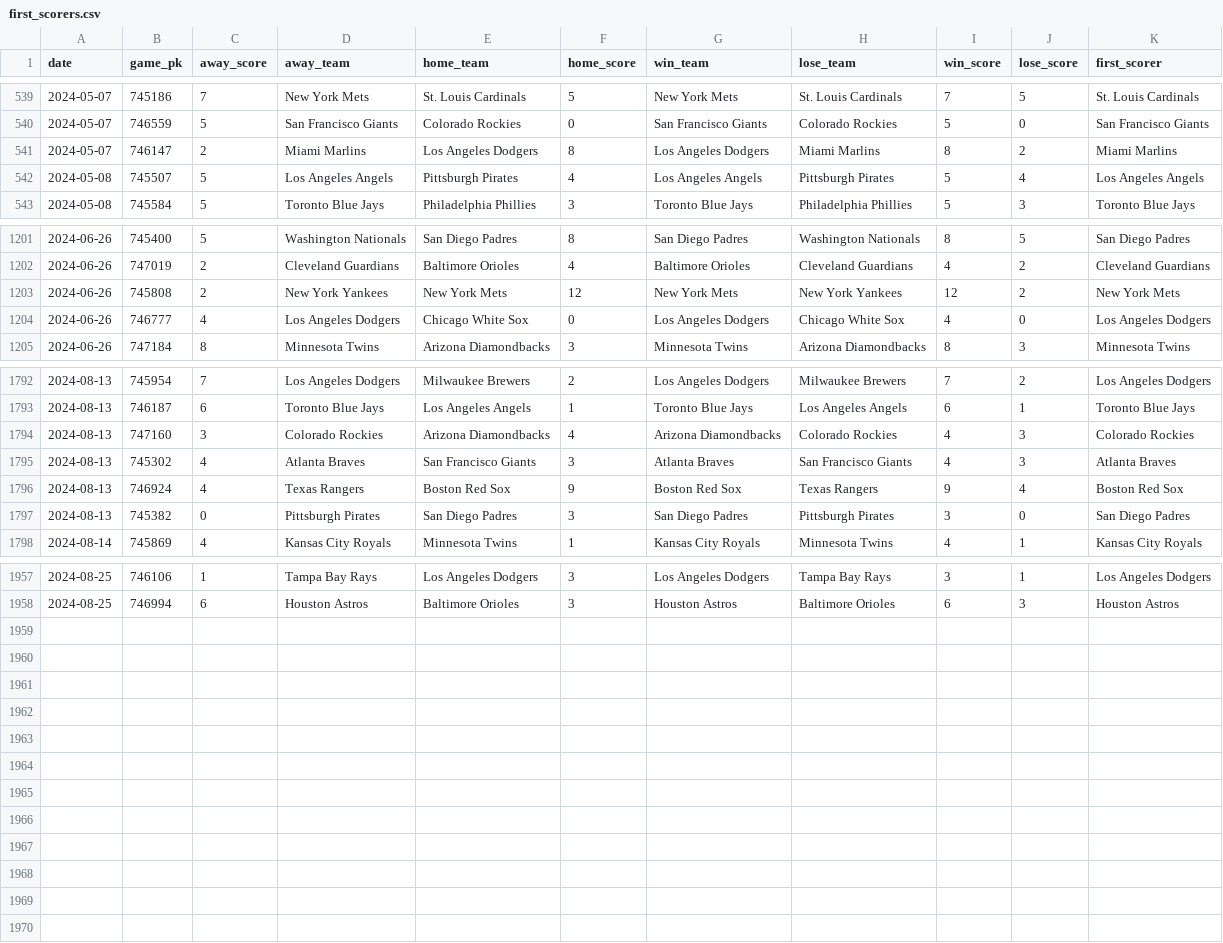
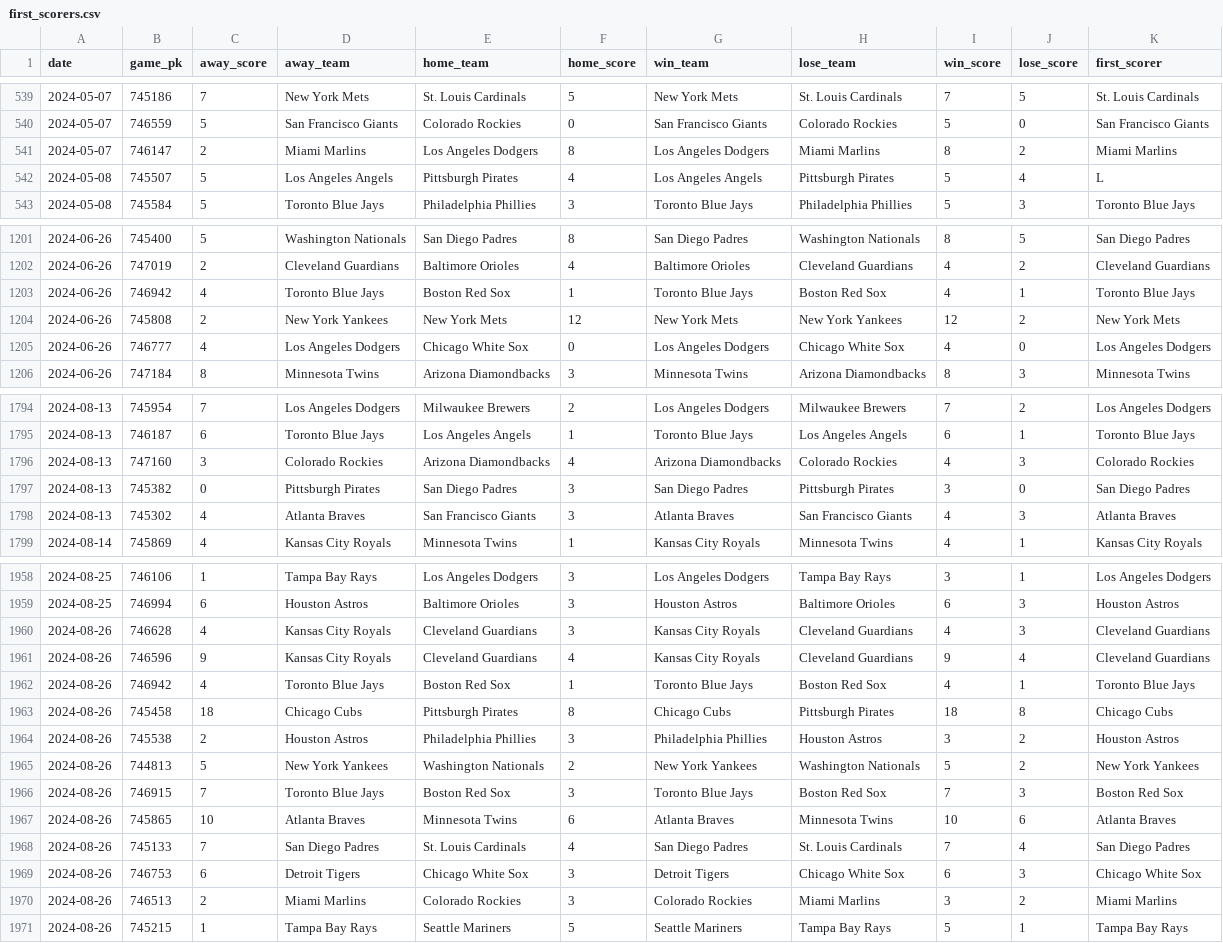
Before and after one commit to chadallison/mlb24, a CSV file: data/first_scorers.csv, drawn as a sheet; only a part is shown, gaps mark what is left out; the diff covers the shown part only.

```diff
--- a/data/first_scorers.csv
+++ b/data/first_scorers.csv
@@ -541,3 +541,3 @@ date,game_pk,away_score,away_team,home_team,home_score,win_team,lose_team,win_sc
 2024-05-07,746147,2,Miami Marlins,Los Angeles Dodgers,8,Los Angeles Dodgers,Miami Marlins,8,2,Miami Marlins
-2024-05-08,745507,5,Los Angeles Angels,Pittsburgh Pirates,4,Los Angeles Angels,Pittsburgh Pirates,5,4,Los Angeles Angels
+2024-05-08,745507,5,Los Angeles Angels,Pittsburgh Pirates,4,Los Angeles Angels,Pittsburgh Pirates,5,4,L
 2024-05-08,745584,5,Toronto Blue Jays,Philadelphia Phillies,3,Toronto Blue Jays,Philadelphia Phillies,5,3,Toronto Blue Jays
@@ -1202,2 +1202,3 @@ date,game_pk,away_score,away_team,home_team,home_score,win_team,lose_team,win_sc
 2024-06-26,747019,2,Cleveland Guardians,Baltimore Orioles,4,Baltimore Orioles,Cleveland Guardians,4,2,Cleveland Guardians
+2024-06-26,746942,4,Toronto Blue Jays,Boston Red Sox,1,Toronto Blue Jays,Boston Red Sox,4,1,Toronto Blue Jays
 2024-06-26,745808,2,New York Yankees,New York Mets,12,New York Mets,New York Yankees,12,2,New York Mets
@@ -1794,5 +1796,4 @@ date,game_pk,away_score,away_team,home_team,home_score,win_team,lose_team,win_sc
 2024-08-13,747160,3,Colorado Rockies,Arizona Diamondbacks,4,Arizona Diamondbacks,Colorado Rockies,4,3,Colorado Rockies
+2024-08-13,745382,0,Pittsburgh Pirates,San Diego Padres,3,San Diego Padres,Pittsburgh Pirates,3,0,San Diego Padres
 2024-08-13,745302,4,Atlanta Braves,San Francisco Giants,3,Atlanta Braves,San Francisco Giants,4,3,Atlanta Braves
-2024-08-13,746924,4,Texas Rangers,Boston Red Sox,9,Boston Red Sox,Texas Rangers,9,4,Boston Red Sox
-2024-08-13,745382,0,Pittsburgh Pirates,San Diego Padres,3,San Diego Padres,Pittsburgh Pirates,3,0,San Diego Padres
 2024-08-14,745869,4,Kansas City Royals,Minnesota Twins,1,Kansas City Royals,Minnesota Twins,4,1,Kansas City Royals
@@ -1958 +1959,13 @@ date,game_pk,away_score,away_team,home_team,home_score,win_team,lose_team,win_sc
 2024-08-25,746994,6,Houston Astros,Baltimore Orioles,3,Houston Astros,Baltimore Orioles,6,3,Houston Astros
+2024-08-26,746628,4,Kansas City Royals,Cleveland Guardians,3,Kansas City Royals,Cleveland Guardians,4,3,Cleveland Guardians
+2024-08-26,746596,9,Kansas City Royals,Cleveland Guardians,4,Kansas City Royals,Cleveland Guardians,9,4,Cleveland Guardians
+2024-08-26,746942,4,Toronto Blue Jays,Boston Red Sox,1,Toronto Blue Jays,Boston Red Sox,4,1,Toronto Blue Jays
+2024-08-26,745458,18,Chicago Cubs,Pittsburgh Pirates,8,Chicago Cubs,Pittsburgh Pirates,18,8,Chicago Cubs
+2024-08-26,745538,2,Houston Astros,Philadelphia Phillies,3,Philadelphia Phillies,Houston Astros,3,2,Houston Astros
+2024-08-26,744813,5,New York Yankees,Washington Nationals,2,New York Yankees,Washington Nationals,5,2,New York Yankees
+2024-08-26,746915,7,Toronto Blue Jays,Boston Red Sox,3,Toronto Blue Jays,Boston Red Sox,7,3,Boston Red Sox
+2024-08-26,745865,10,Atlanta Braves,Minnesota Twins,6,Atlanta Braves,Minnesota Twins,10,6,Atlanta Braves
+2024-08-26,745133,7,San Diego Padres,St. Louis Cardinals,4,San Diego Padres,St. Louis Cardinals,7,4,San Diego Padres
+2024-08-26,746753,6,Detroit Tigers,Chicago White Sox,3,Detroit Tigers,Chicago White Sox,6,3,Chicago White Sox
+2024-08-26,746513,2,Miami Marlins,Colorado Rockies,3,Colorado Rockies,Miami Marlins,3,2,Miami Marlins
+2024-08-26,745215,1,Tampa Bay Rays,Seattle Mariners,5,Seattle Mariners,Tampa Bay Rays,5,1,Tampa Bay Rays
```
Also changed, not shown: 3 moved rows elsewhere in this file, data/end_games.csv, data/first_inning_scores.csv, 28 other files.
